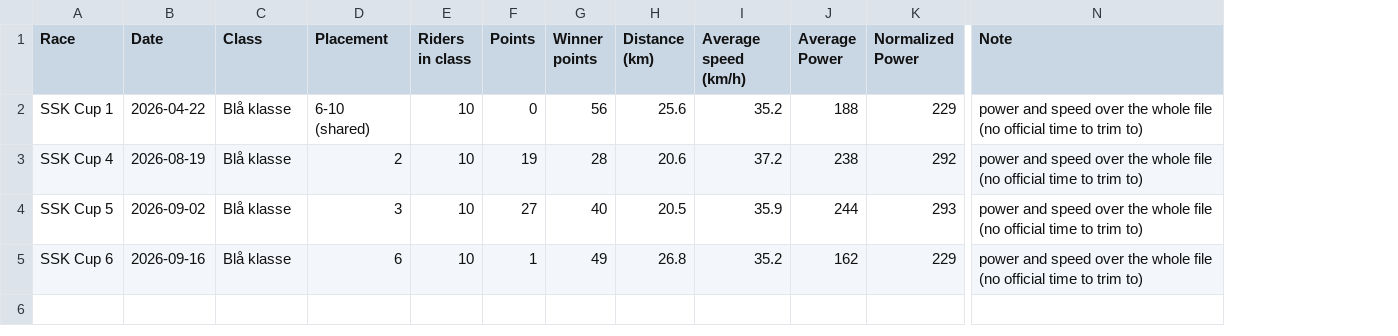
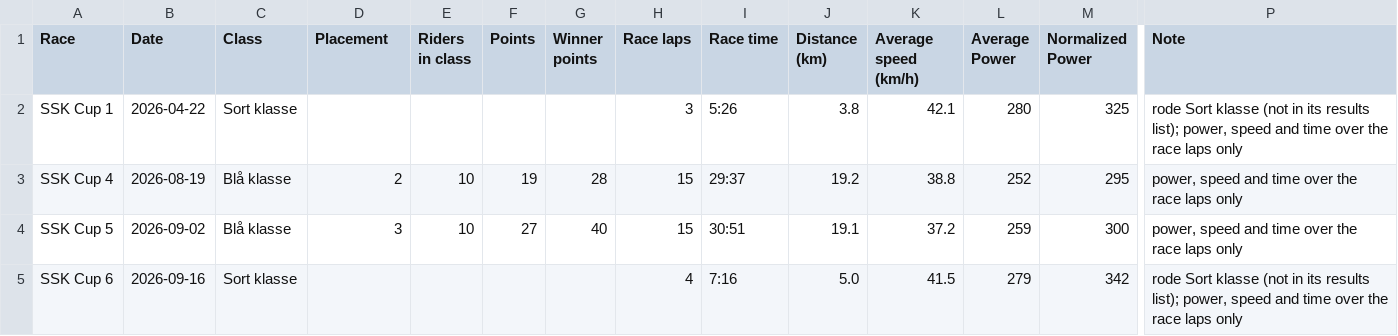
Before and after one commit to croahs/rittresultater, a CSV file: points_races.csv, drawn as a sheet; only a part is shown, gaps mark what is left out; addresses are those after the commit; the diff names each change by its address in the sheet, - before the commit and + after, or states it on an @@ line.

```diff
--- a/points_races.csv
+++ b/points_races.csv
+column H (Race laps), rows 2-5: 3 | 15 | 15 | 4
+column I (Race time), rows 2-5: 5:26 | 29:37 | 30:51 | 7:16
-C2 (Class): Blå klasse
+C2 (Class): Sort klasse
-D2 (Placement): 6-10 (shared)
+D2 (Placement): (empty)
-E2 (Riders in class): 10
+E2 (Riders in class): (empty)
-F2 (Points): 0
+F2 (Points): (empty)
-G2 (Winner points): 56
+G2 (Winner points): (empty)
-J2 (Distance (km)): 25.6
+J2 (Distance (km)): 3.8
-K2 (Average speed (km/h)): 35.2
+K2 (Average speed (km/h)): 42.1
-L2 (Average Power): 188
+L2 (Average Power): 280
-M2 (Normalized Power): 229
+M2 (Normalized Power): 325
-P2 (Note): power and speed over the whole file (no official time to trim to)
+P2 (Note): rode Sort klasse (not in its results list); power, speed and time over the race laps only
-J3 (Distance (km)): 20.6
+J3 (Distance (km)): 19.2
-K3 (Average speed (km/h)): 37.2
+K3 (Average speed (km/h)): 38.8
-L3 (Average Power): 238
+L3 (Average Power): 252
-M3 (Normalized Power): 292
+M3 (Normalized Power): 295
-P3:P4 (Note): power and speed over the whole file (no official time to trim to)
+P3:P4 (Note): power, speed and time over the race laps only
-J4 (Distance (km)): 20.5
+J4 (Distance (km)): 19.1
-K4 (Average speed (km/h)): 35.9
+K4 (Average speed (km/h)): 37.2
-L4 (Average Power): 244
+L4 (Average Power): 259
-M4 (Normalized Power): 293
+M4 (Normalized Power): 300
-C5 (Class): Blå klasse
+C5 (Class): Sort klasse
-D5 (Placement): 6
+D5 (Placement): (empty)
-E5 (Riders in class): 10
+E5 (Riders in class): (empty)
-F5 (Points): 1
+F5 (Points): (empty)
-G5 (Winner points): 49
+G5 (Winner points): (empty)
-J5 (Distance (km)): 26.8
+J5 (Distance (km)): 5.0
-K5 (Average speed (km/h)): 35.2
+K5 (Average speed (km/h)): 41.5
-L5 (Average Power): 162
+L5 (Average Power): 279
-M5 (Normalized Power): 229
+M5 (Normalized Power): 342
-P5 (Note): power and speed over the whole file (no official time to trim to)
+P5 (Note): rode Sort klasse (not in its results list); power, speed and time over the race laps only
```
Also changed, not shown: 1 other file.
